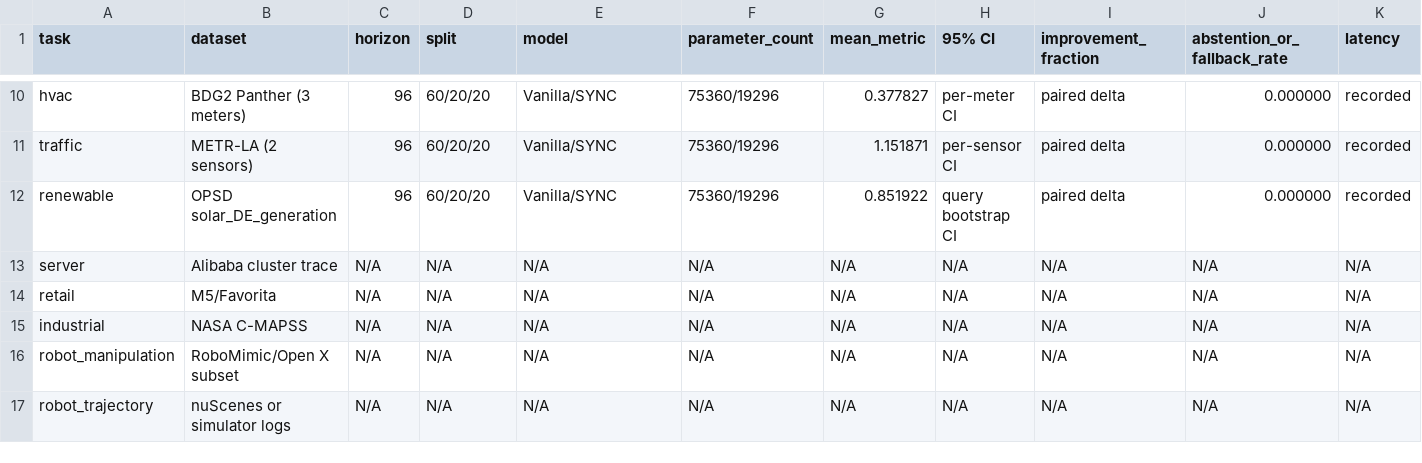
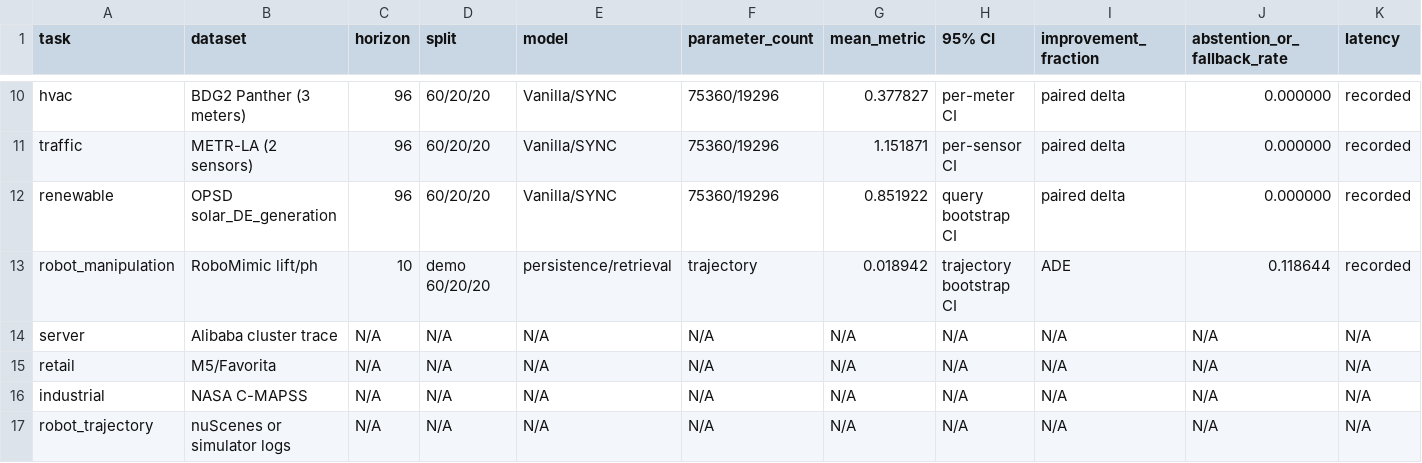
Before and after one commit to Unjuno/sync-transformer, a CSV file: outputs/benchmark_matrix.csv, drawn as a sheet; only a part is shown, gaps mark what is left out; removed rows and columns are numbered as before the commit, all else as after; rows hold the shown columns only; the diff names each change by its address in the sheet, - before the commit and + after, or states it on an @@ line.

Commit message:
Measure RoboMimic trajectory retrieval with fallback

```diff
--- a/outputs/benchmark_matrix.csv
+++ b/outputs/benchmark_matrix.csv
+row 13: robot_manipulation | RoboMimic lift/ph | 10 | demo 60/20/20 | persistence/retrieval | trajectory | 0.018942 | trajectory bootstrap CI | ADE | 0.118644 | recorded
-row 16: robot_manipulation | RoboMimic/Open X subset | N/A | N/A | N/A | N/A | N/A | N/A | N/A | N/A | N/A
```
Also changed, not shown: 6 other files.
